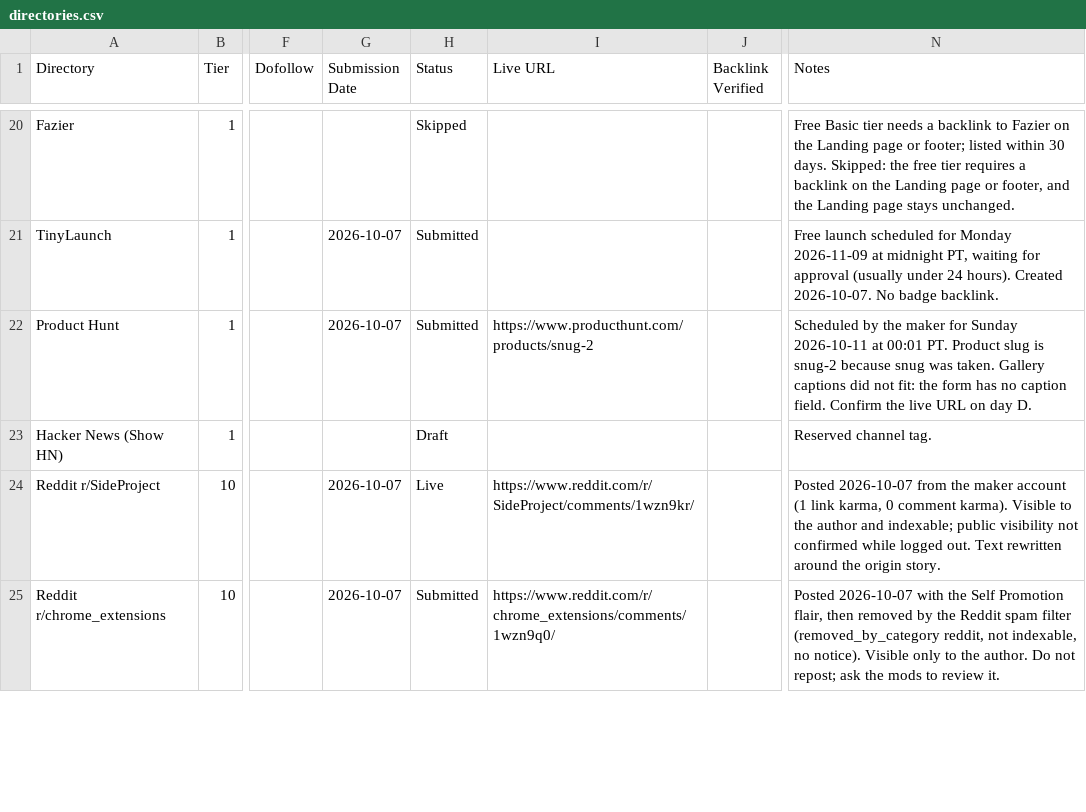
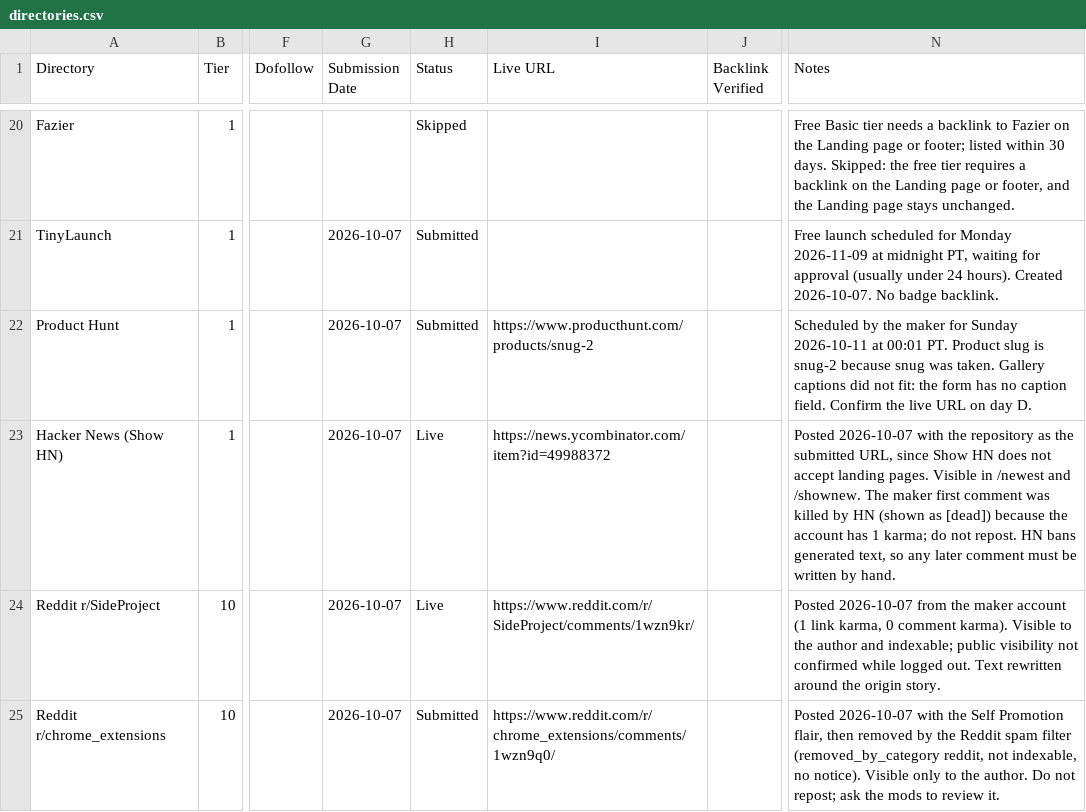
Before and after one commit to AndryOre/snug, a CSV file: docs/launch/directories.csv, drawn as a sheet; only a part is shown, gaps mark what is left out; the diff names each change by its address in the sheet, - before the commit and + after, or states it on an @@ line.

Commit message:
docs: 📝 record show hn post
- Marked the Show HN row as Live with the item URL
- Noted that HN killed the first comment and that generated text is banned

```diff
--- a/docs/launch/directories.csv
+++ b/docs/launch/directories.csv
-G23 (Submission Date): (empty)
+G23 (Submission Date): 2026-10-07
-H23 (Status): Draft
+H23 (Status): Live
-I23 (Live URL): (empty)
+I23 (Live URL): https://news.ycombinator.com/item?id=49988372
-N23 (Notes): Reserved channel tag.
+N23 (Notes): Posted 2026-10-07 with the repository as the submitted URL, since Show HN does not accept landing pages. Visible in /newest and /shownew. The maker first comment was killed by HN (shown as [dead]) because the account has 1 karma; do not repost. HN bans generated text, so any later comment must be written by hand.
```
Also changed, not shown: 1 other file.
